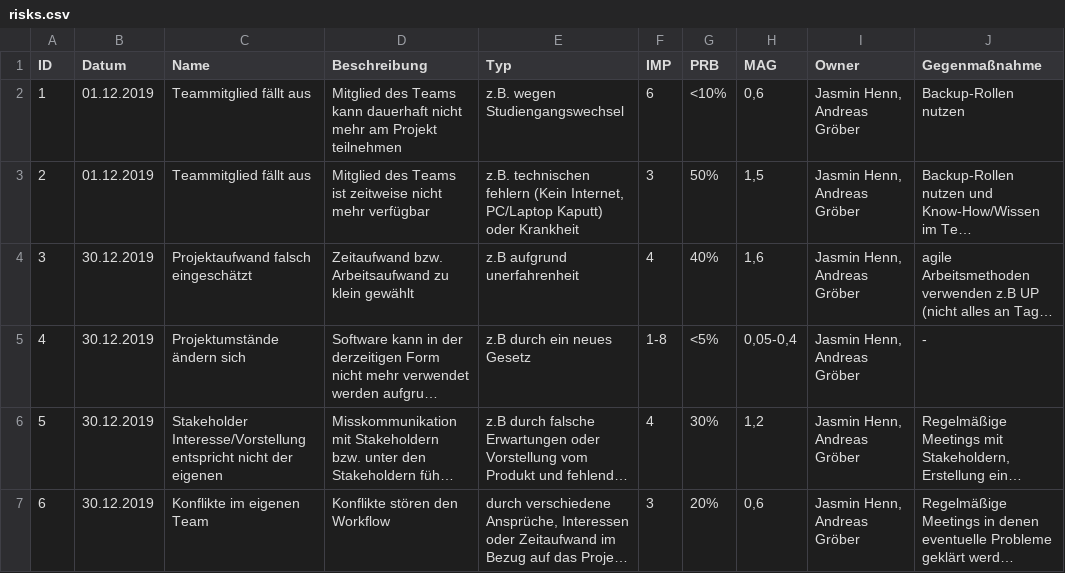
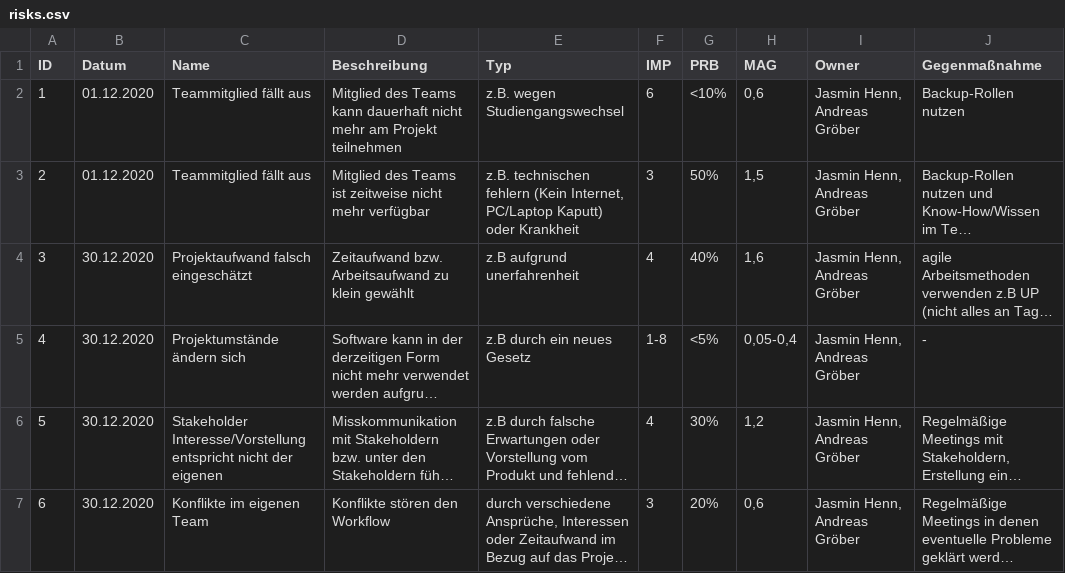
Before and after one commit to EdLaser/I3_Antragsverwaltungstool, a CSV file: docs/project_management/risks.csv, drawn as a sheet; only a part is shown; long unchanged cells end in …; the diff covers the shown part only; the diff names each change by its address in the sheet, - before the commit and + after, or states it on an @@ line.

Commit message:
Risk list überarbeitet

```diff
--- a/docs/project_management/risks.csv
+++ b/docs/project_management/risks.csv
-B2:B3 (Datum): 01.12.2019
+B2:B3 (Datum): 01.12.2020
-B4:B7 (Datum): 30.12.2019
+B4:B7 (Datum): 30.12.2020
```
Also changed, not shown: 1 added row and 5 edited cells elsewhere in this file.
